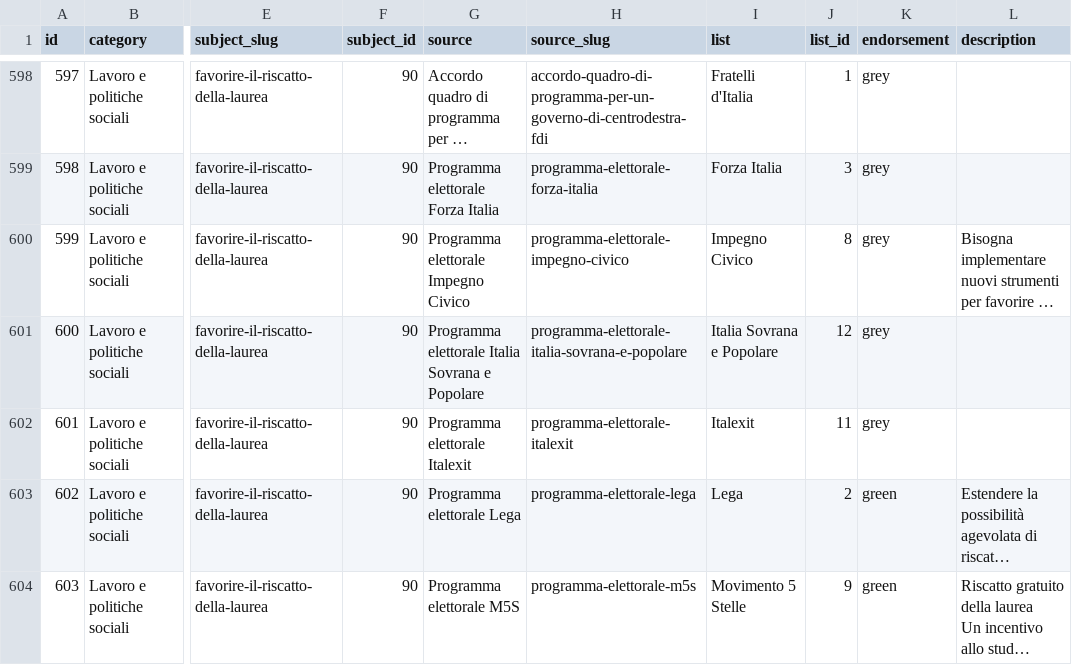
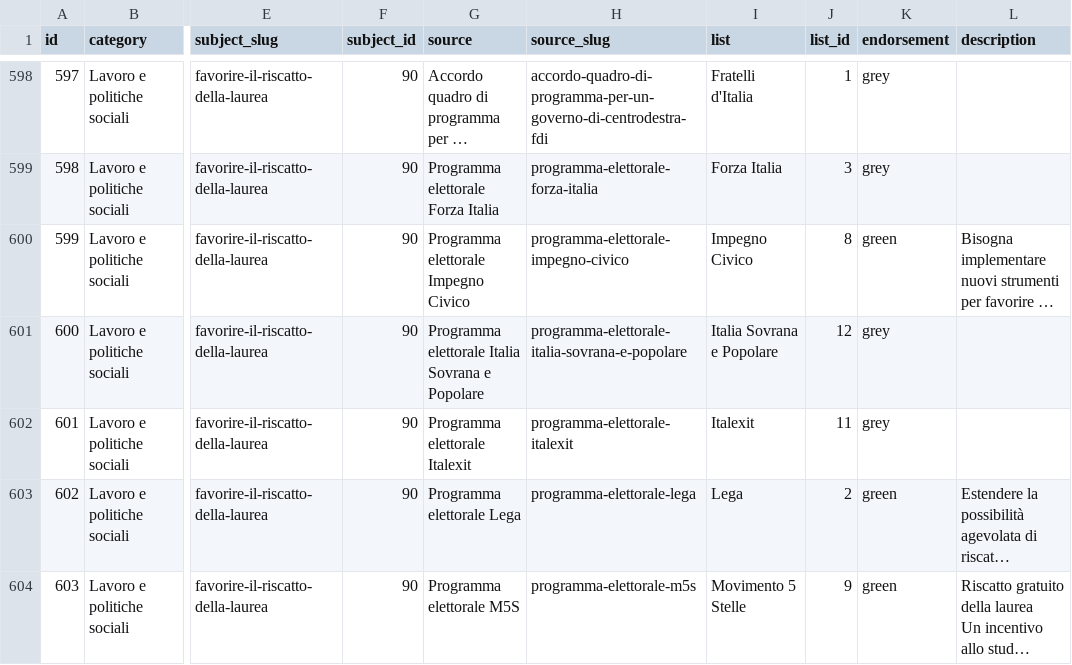
Before and after one commit to indecis-it/data, a CSV file: data/items.csv, drawn as a sheet; only a part is shown, gaps mark what is left out; long unchanged cells end in …; the diff covers the shown part only; the diff names each change by its address in the sheet, - before the commit and + after, or states it on an @@ line.

```diff
--- a/data/items.csv
+++ b/data/items.csv
-K600 (endorsement): grey
+K600 (endorsement): green
```
Also changed, not shown: 4 edited cells elsewhere in this file, 1 other file.
